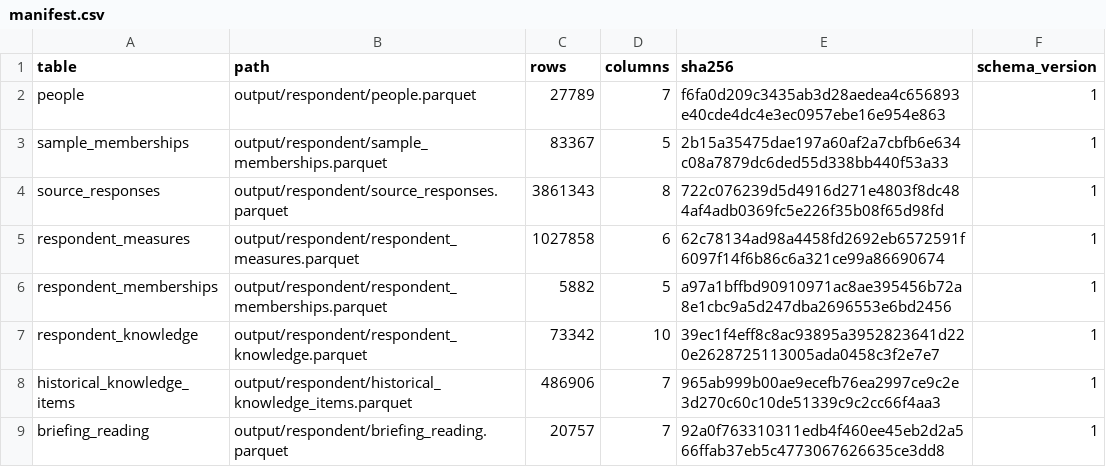
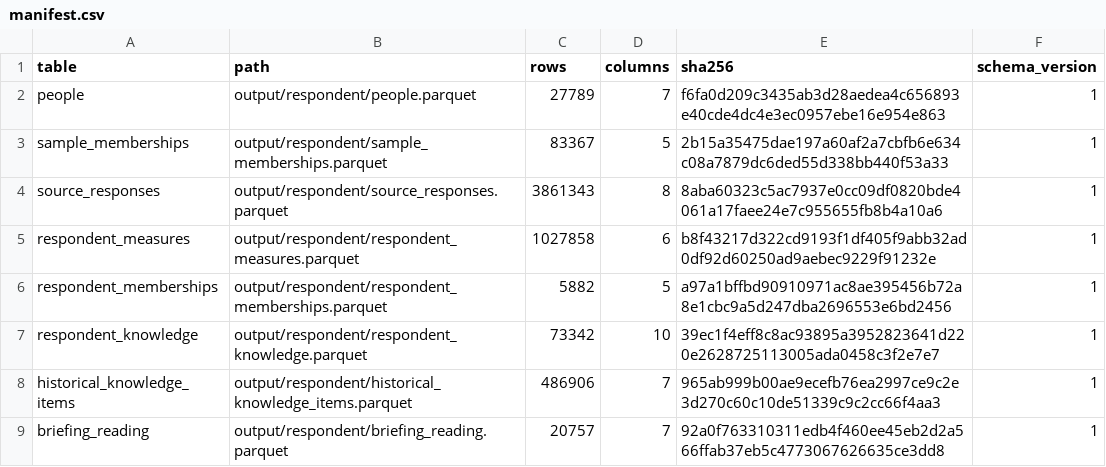
Before and after one commit to soodoku/dp-data, a CSV file: output/respondent/manifest.csv, drawn as a sheet.

```diff
--- a/output/respondent/manifest.csv
+++ b/output/respondent/manifest.csv
@@ -3,4 +3,4 @@ people,output/respondent/people.parquet,27789,7,f6fa0d209c3435ab3d28aedea4c65689
 sample_memberships,output/respondent/sample_memberships.parquet,83367,5,2b15a35475dae197a60af2a7cbfb6e634c08a7879dc6ded55d338bb440f53a33,1
-source_responses,output/respondent/source_responses.parquet,3861343,8,722c076239d5d4916d271e4803f8dc484af4adb0369fc5e226f35b08f65d98fd,1
-respondent_measures,output/respondent/respondent_measures.parquet,1027858,6,62c78134ad98a4458fd2692eb6572591f6097f14f6b86c6a321ce99a86690674,1
+source_responses,output/respondent/source_responses.parquet,3861343,8,8aba60323c5ac7937e0cc09df0820bde4061a17faee24e7c955655fb8b4a10a6,1
+respondent_measures,output/respondent/respondent_measures.parquet,1027858,6,b8f43217d322cd9193f1df405f9abb32ad0df92d60250ad9aebec9229f91232e,1
 respondent_memberships,output/respondent/respondent_memberships.parquet,5882,5,a97a1bffbd90910971ac8ae395456b72a8e1cbc9a5d247dba2696553e6bd2456,1
```
Also changed, not shown: 14 other files.
